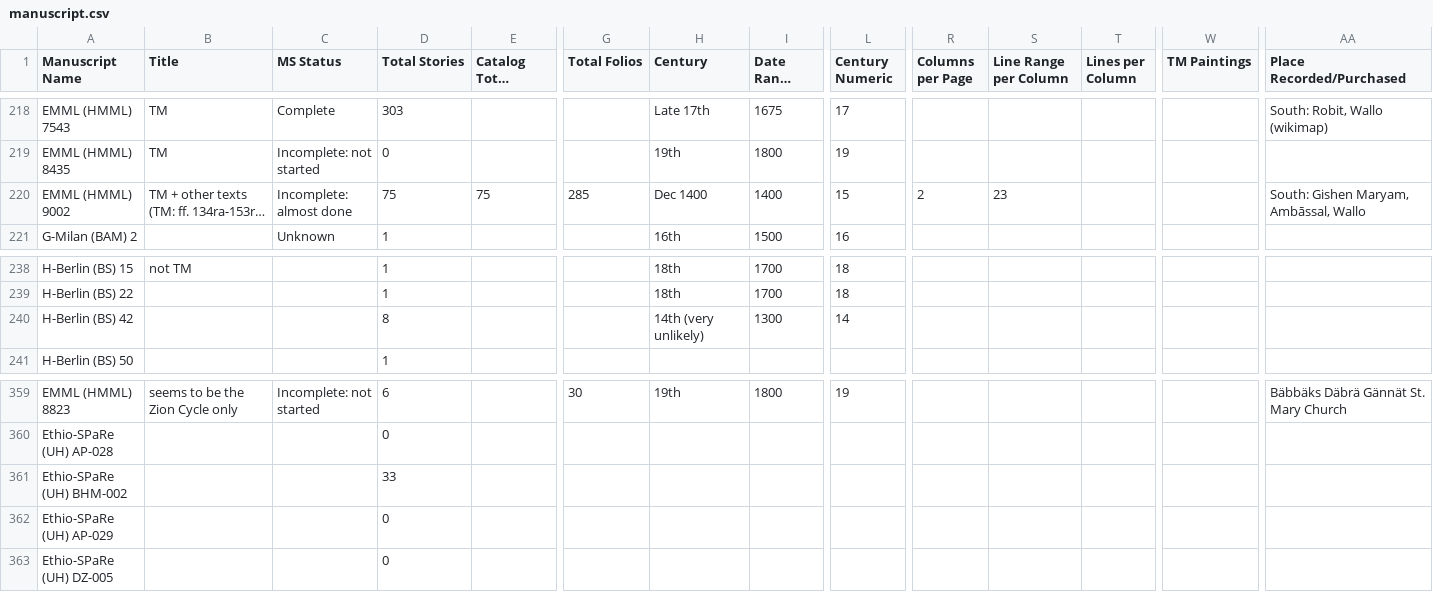
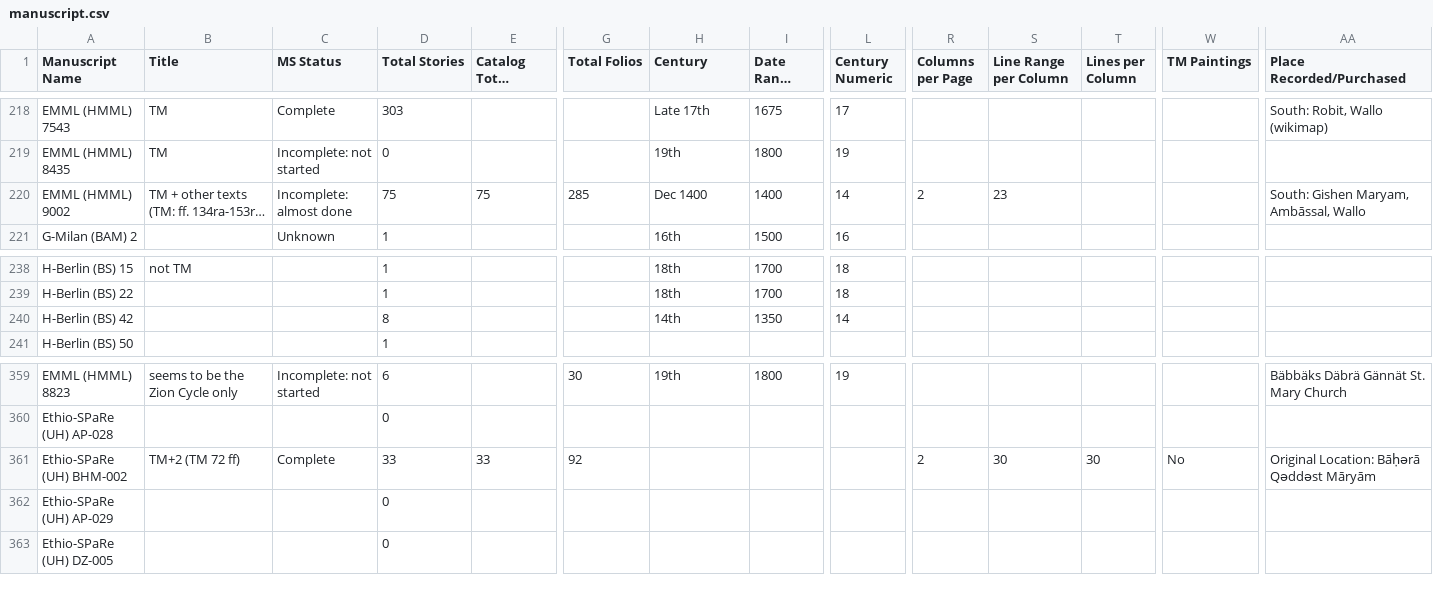
Before and after one commit to Princeton-CDH/pemm-data, a CSV file: data/manuscript.csv, drawn as a sheet; only a part is shown, gaps mark what is left out; long unchanged cells end in …; the diff names each change by its address in the sheet, - before the commit and + after, or states it on an @@ line.

Commit message:
Automatic data updates from PEMM
Co-authored-by: WendyLBelcher <56000106+WendyLBelcher@users.noreply.github.com>

```diff
--- a/data/manuscript.csv
+++ b/data/manuscript.csv
-L220 (Century Numeric): 15
+L220 (Century Numeric): 14
-H240 (Century): 14th (very unlikely)
+H240 (Century): 14th
-I240 (Date Range Start): 1300
+I240 (Date Range Start): 1350
-B361 (Title): (empty)
+B361 (Title): TM+2 (TM 72 ff)
-C361 (MS Status): (empty)
+C361 (MS Status): Complete
-E361 (Catalog Total Stories): (empty)
+E361 (Catalog Total Stories): 33
-G361 (Total Folios): (empty)
+G361 (Total Folios): 92
-R361 (Columns per Page): (empty)
+R361 (Columns per Page): 2
-S361 (Line Range per Column): (empty)
+S361 (Line Range per Column): 30
-T361 (Lines per Column): (empty)
+T361 (Lines per Column): 30
-W361 (TM Paintings): (empty)
+W361 (TM Paintings): No
-AA361 (Place Recorded/Purchased): (empty)
+AA361 (Place Recorded/Purchased): Original Location: Bāḥǝrā Qǝddǝst Māryām
```
Also changed, not shown: data/canonical_story.csv, 1 other file.
